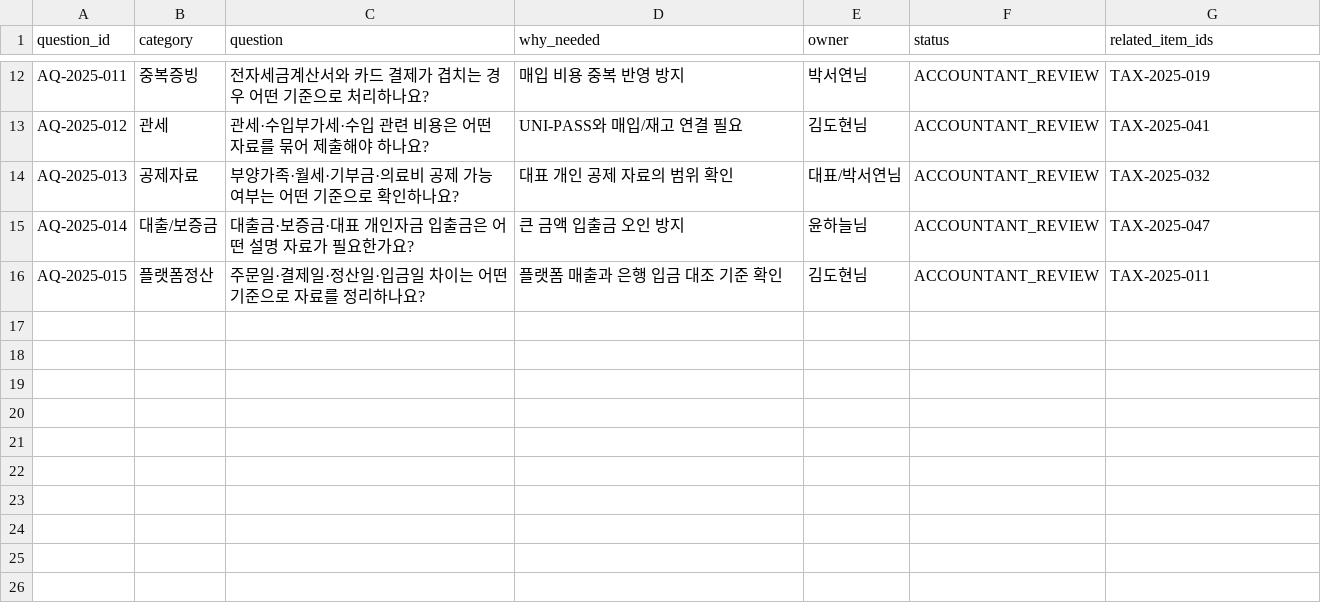
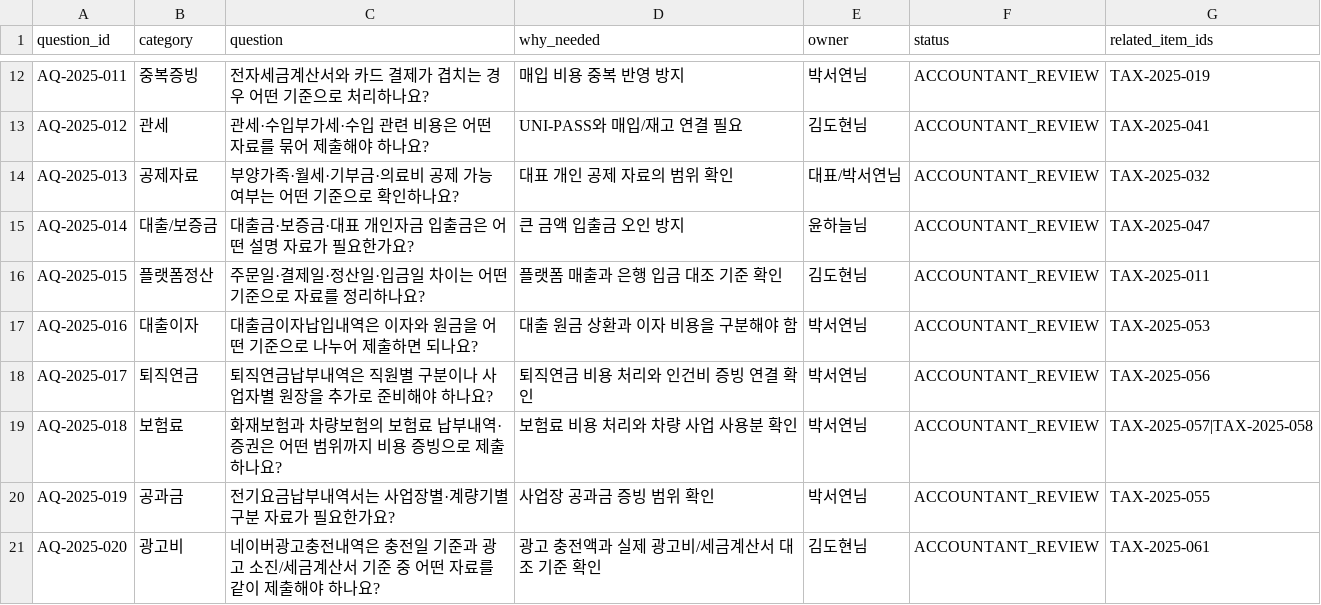
Before and after one commit to jiho5755-maker/pressco21, a CSV file: docs/tax-automation/templates/accountant_questions_2025_template.csv, drawn as a sheet; only a part is shown, gaps mark what is left out.

```diff
--- a/docs/tax-automation/templates/accountant_questions_2025_template.csv
+++ b/docs/tax-automation/templates/accountant_questions_2025_template.csv
@@ -16 +16,6 @@ AQ-2025-014,대출/보증금,대출금·보증금·대표 개인자금 입출금
 AQ-2025-015,플랫폼정산,주문일·결제일·정산일·입금일 차이는 어떤 기준으로 자료를 정리하나요?,플랫폼 매출과 은행 입금 대조 기준 확인,김도현님,ACCOUNTANT_REVIEW,TAX-2025-011
+AQ-2025-016,대출이자,대출금이자납입내역은 이자와 원금을 어떤 기준으로 나누어 제출하면 되나요?,대출 원금 상환과 이자 비용을 구분해야 함,박서연님,ACCOUNTANT_REVIEW,TAX-2025-053
+AQ-2025-017,퇴직연금,퇴직연금납부내역은 직원별 구분이나 사업자별 원장을 추가로 준비해야 하나요?,퇴직연금 비용 처리와 인건비 증빙 연결 확인,박서연님,ACCOUNTANT_REVIEW,TAX-2025-056
+AQ-2025-018,보험료,화재보험과 차량보험의 보험료 납부내역·증권은 어떤 범위까지 비용 증빙으로 제출하나요?,보험료 비용 처리와 차량 사업 사용분 확인,박서연님,ACCOUNTANT_REVIEW,TAX-2025-057|TAX-2025-058
+AQ-2025-019,공과금,전기요금납부내역서는 사업장별·계량기별 구분 자료가 필요한가요?,사업장 공과금 증빙 범위 확인,박서연님,ACCOUNTANT_REVIEW,TAX-2025-055
+AQ-2025-020,광고비,네이버광고충전내역은 충전일 기준과 광고 소진/세금계산서 기준 중 어떤 자료를 같이 제출해야 하나요?,광고 충전액과 실제 광고비/세금계산서 대조 기준 확인,김도현님,ACCOUNTANT_REVIEW,TAX-2025-061
```
Also changed, not shown: docs/tax-automation/templates/tax_collection_items_2025_execution_board.csv, docs/tax-automation/templates/tax_source_registry_template.csv, 5 other files.
